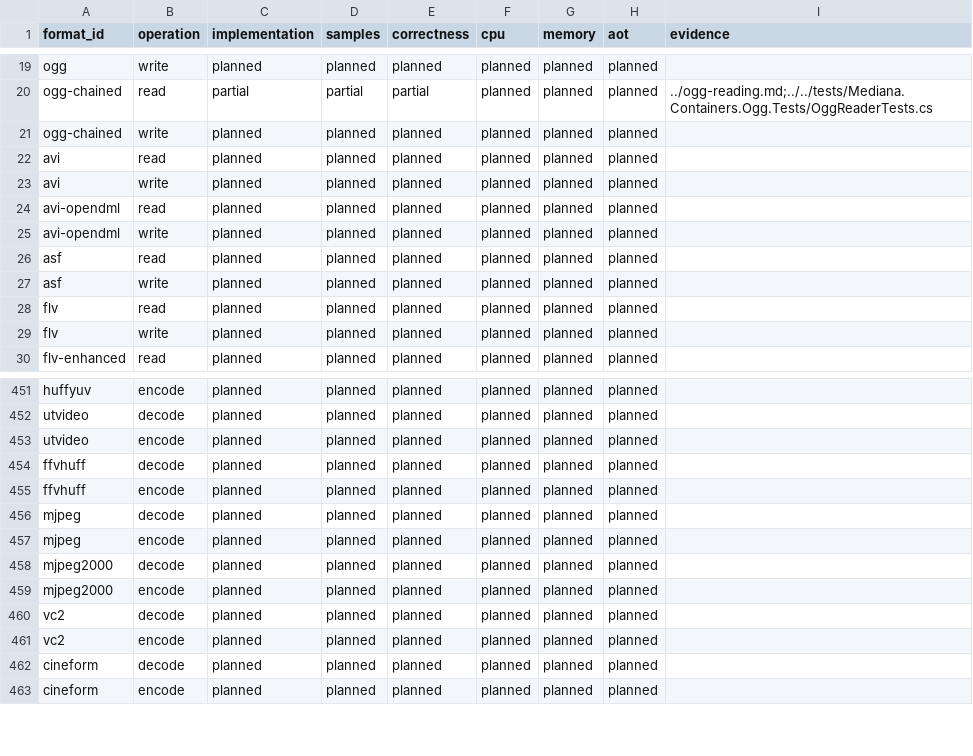
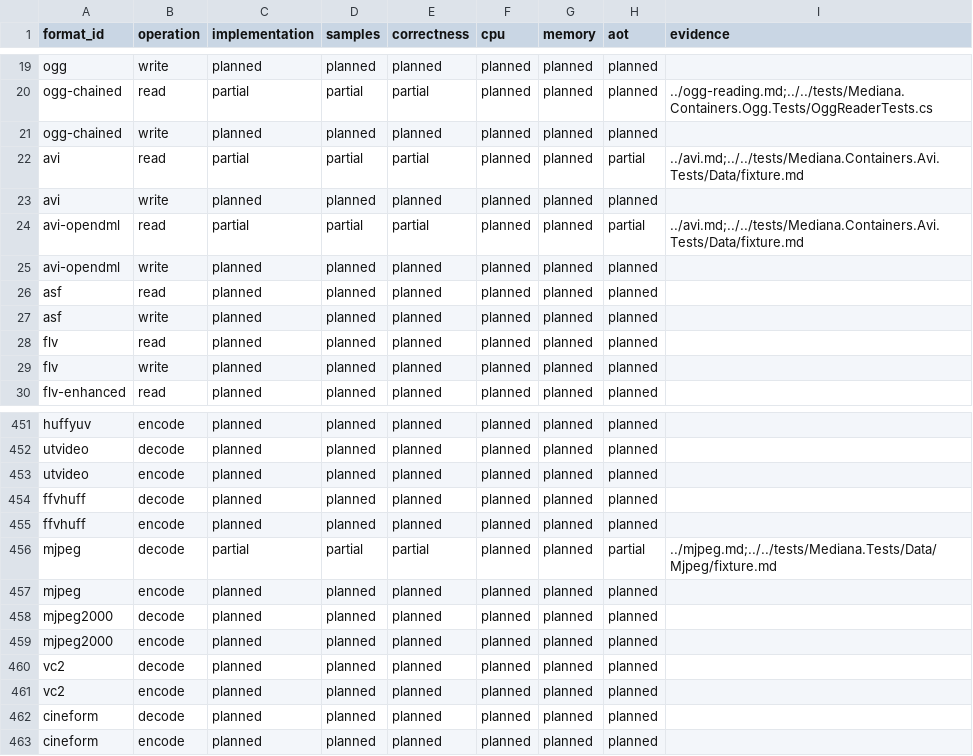
Before and after one commit to bvdcode/Mediana, a CSV file: docs/formats/checks.csv, drawn as a sheet; only a part is shown, gaps mark what is left out.

```diff
--- a/docs/formats/checks.csv
+++ b/docs/formats/checks.csv
@@ -21,5 +21,5 @@ ogg-chained,read,partial,partial,partial,planned,planned,planned,../ogg-reading.
 ogg-chained,write,planned,planned,planned,planned,planned,planned,
-avi,read,planned,planned,planned,planned,planned,planned,
+avi,read,partial,partial,partial,planned,planned,partial,../avi.md;../../tests/Mediana.Containers.Avi.Tests/Data/fixture.md
 avi,write,planned,planned,planned,planned,planned,planned,
-avi-opendml,read,planned,planned,planned,planned,planned,planned,
+avi-opendml,read,partial,partial,partial,planned,planned,partial,../avi.md;../../tests/Mediana.Containers.Avi.Tests/Data/fixture.md
 avi-opendml,write,planned,planned,planned,planned,planned,planned,
@@ -455,3 +455,3 @@ ffvhuff,decode,planned,planned,planned,planned,planned,planned,
 ffvhuff,encode,planned,planned,planned,planned,planned,planned,
-mjpeg,decode,planned,planned,planned,planned,planned,planned,
+mjpeg,decode,partial,partial,partial,planned,planned,partial,../mjpeg.md;../../tests/Mediana.Tests/Data/Mjpeg/fixture.md
 mjpeg,encode,planned,planned,planned,planned,planned,planned,
```
Also changed, not shown: 6 other files.
